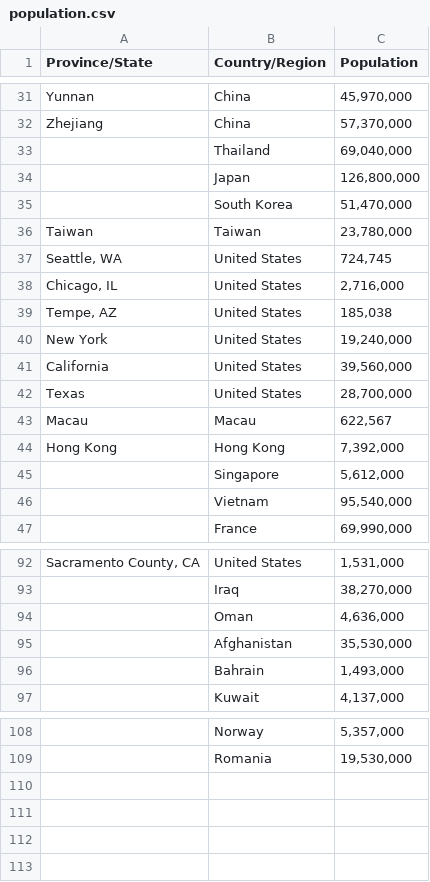
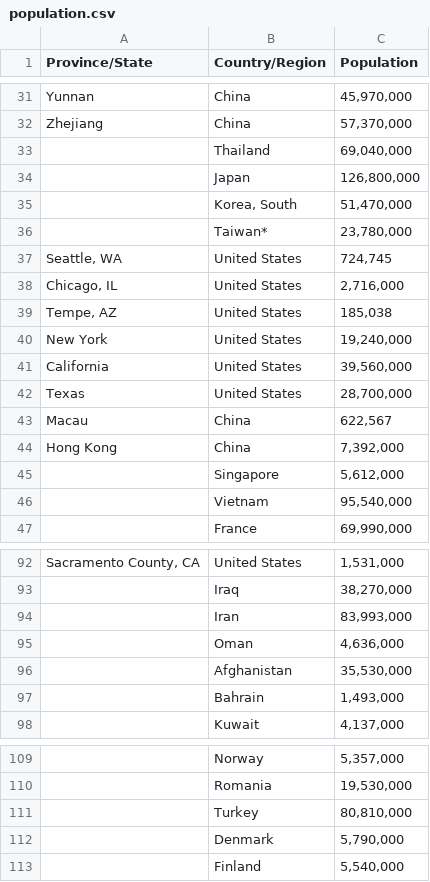
Before and after one commit to jpacerqueira-zz/project_lost_saturn, a CSV file: notebooks/covid19/population.csv, drawn as a sheet; only a part is shown, gaps mark what is left out; the diff names each change by its address in the sheet, - before the commit and + after, or states it on an @@ line.

Commit message:
31March2020 COVID-19 Forecast with updated source population and new API weather account

```diff
--- a/notebooks/covid19/population.csv
+++ b/notebooks/covid19/population.csv
-B35 (Country/Region): South Korea
+B35 (Country/Region): Korea, South
-A36 (Province/State): Taiwan
+A36 (Province/State): (empty)
-B36 (Country/Region): Taiwan
+B36 (Country/Region): Taiwan*
-B43 (Country/Region): Macau
+B43 (Country/Region): China
-B44 (Country/Region): Hong Kong
+B44 (Country/Region): China
+row 94:  | Iran | 83,993,000
+row 111:  | Turkey | 80,810,000
+row 112:  | Denmark | 5,790,000
+row 113:  | Finland | 5,540,000
```
Also changed, not shown: notebooks/covid19/p_confirmed_daily.csv, notebooks/covid19/prediction_kalman_filter_global.csv, 5 other files.
